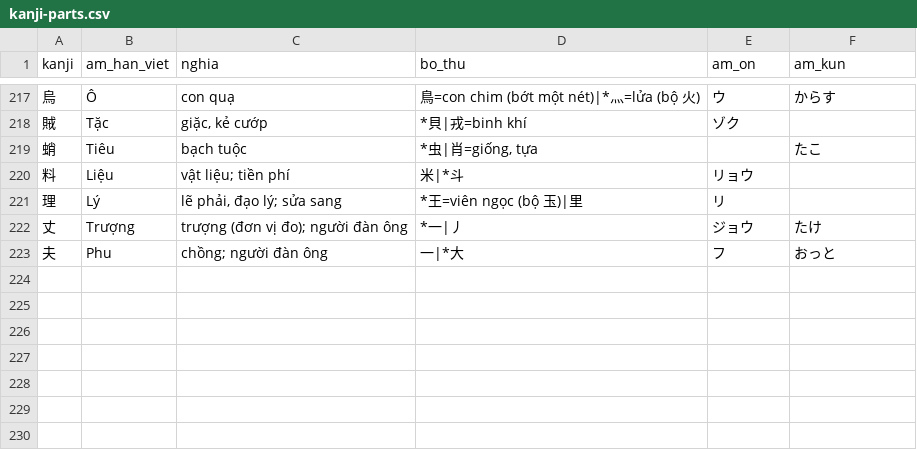
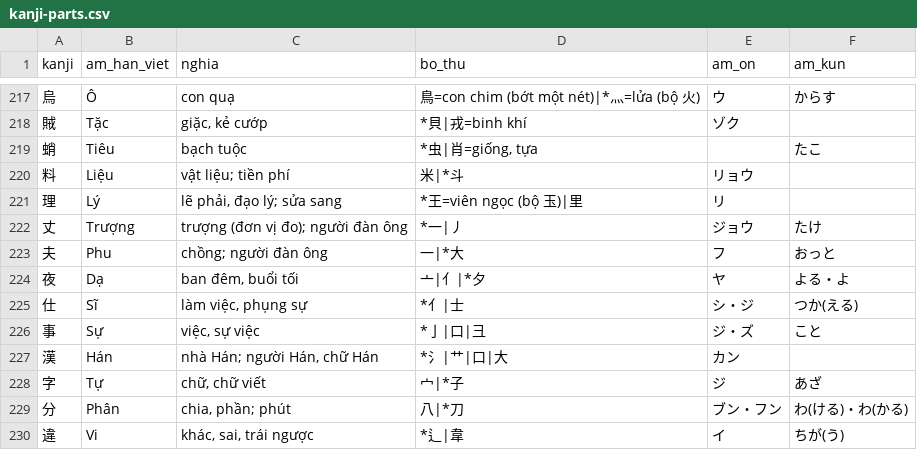
Before and after one commit to khoans/learn-japanese, a CSV file: data/lessons/csv/kanji-parts.csv, drawn as a sheet; only a part is shown, gaps mark what is left out; the diff names each change by its address in the sheet, - before the commit and + after, or states it on an @@ line.

```diff
--- a/data/lessons/csv/kanji-parts.csv
+++ b/data/lessons/csv/kanji-parts.csv
+row 224: 夜 | Dạ | ban đêm, buổi tối | 亠|亻|*夕 | ヤ | よる・よ
+row 225: 仕 | Sĩ | làm việc, phụng sự | *亻|士 | シ・ジ | つか(える)
+row 226: 事 | Sự | việc, sự việc | *亅|口|彐 | ジ・ズ | こと
+row 227: 漢 | Hán | nhà Hán; người Hán, chữ Hán | *氵|艹|口|大 | カン
+row 228: 字 | Tự | chữ, chữ viết | 宀|*子 | ジ | あざ
+row 229: 分 | Phân | chia, phần; phút | 八|*刀 | ブン・フン | わ(ける)・わ(かる)
+row 230: 違 | Vi | khác, sai, trái ngược | *辶|韋 | イ | ちが(う)
```
Also changed, not shown: 4 other files.
